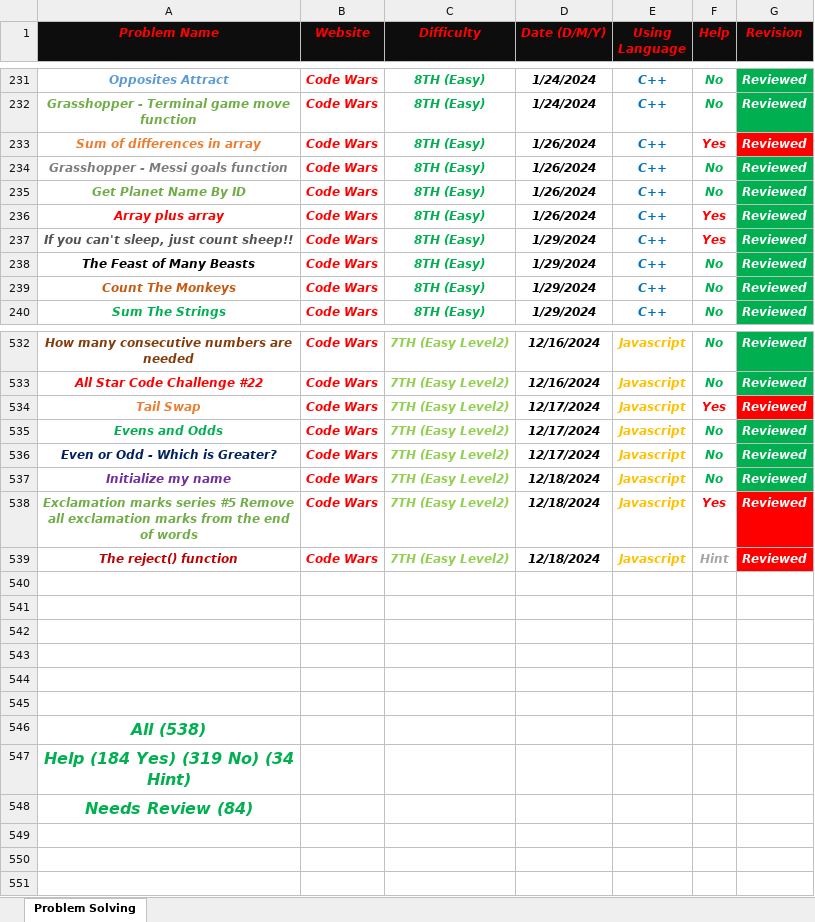
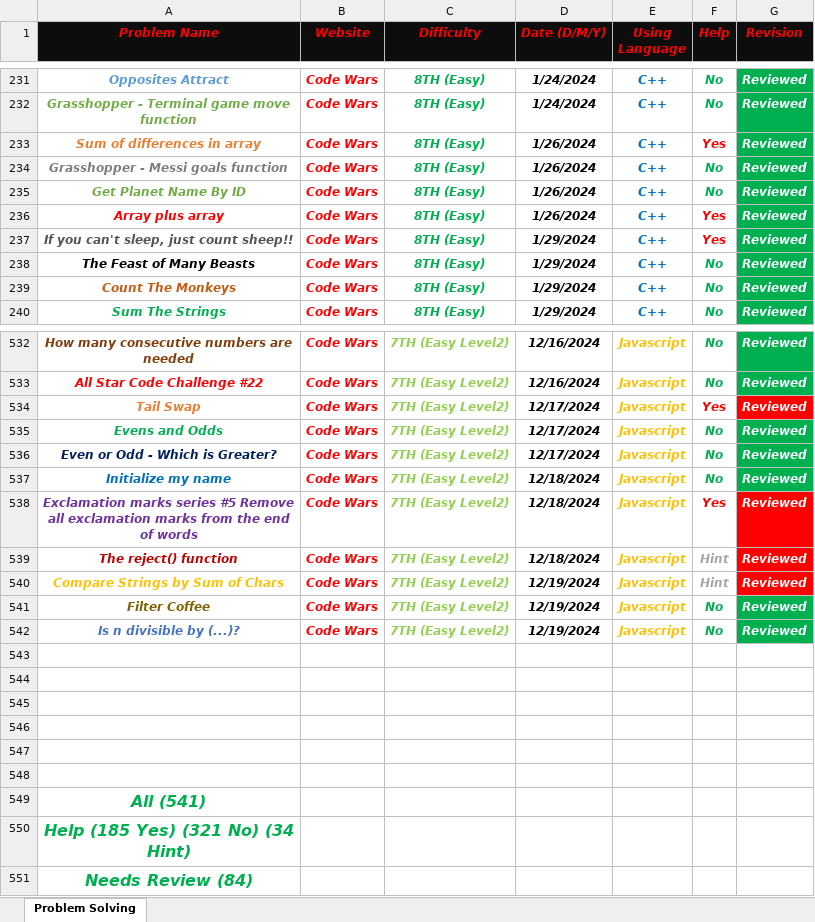
Before and after one commit to Marawan-Saqr/Problem-Solving, an Excel workbook: Problem Solving History.xlsx, sheet Problem Solving, drawn as a sheet; only a part is shown, gaps mark what is left out; values as stored, in another font and other column widths than the file's, no borders; addresses are those after the commit; the diff names each change by its address in the sheet, - before the commit and + after, or states it on an @@ line.

```diff
--- a/Problem Solving History.xlsx (sheet Problem Solving)
+++ b/Problem Solving History.xlsx (sheet Problem Solving)
-G233 fill: #FF0000
+G233 fill: #00B050
-A537 text colour: #7030A0
+A537 text colour: #0070C0
-A538 text colour: #70AD47
+A538 text colour: #7030A0
+row 540: Compare Strings by Sum of Chars | Code Wars | 7TH (Easy Level2) | 12/19/2024 | Javascript | Hint | Reviewed
+row 541: Filter Coffee | Code Wars | 7TH (Easy Level2) | 12/19/2024 | Javascript | No | Reviewed
+row 542: Is n divisible by (...)? | Code Wars | 7TH (Easy Level2) | 12/19/2024 | Javascript | No | Reviewed
-A549 (Problem Name): All (538)
+A549 (Problem Name): All (541)
-A550 (Problem Name): Help (184 Yes) (319 No) (34 Hint)
+A550 (Problem Name): Help (185 Yes) (321 No) (34 Hint)
```
Also changed, not shown: 10 other files.
